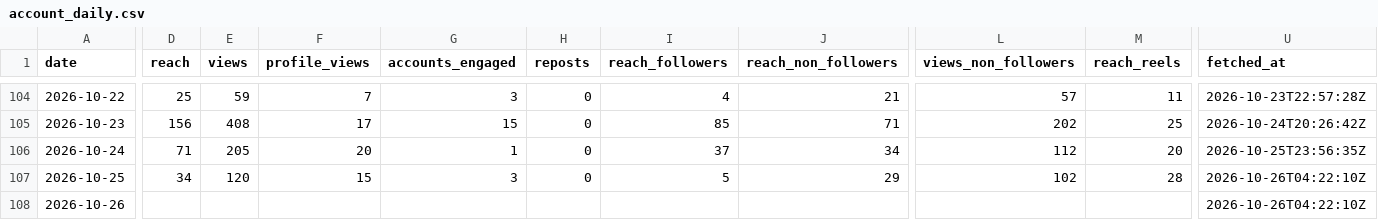
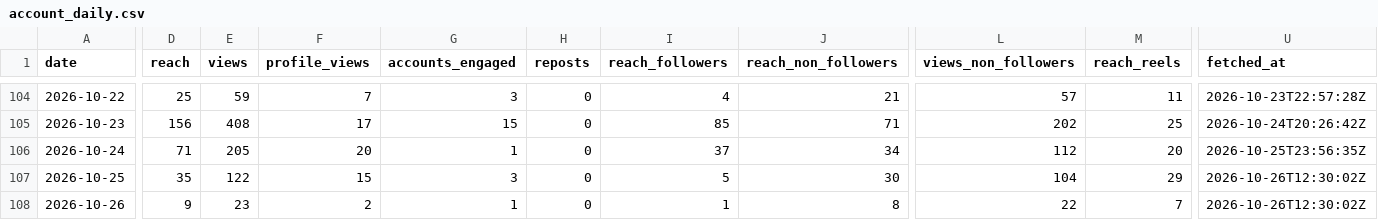
Before and after one commit to LokmaneDaoudi/ig-analytics, a CSV file: data/account_daily.csv, drawn as a sheet; only a part is shown, gaps mark what is left out; the diff covers the shown part only; the diff names each change by its address in the sheet, - before the commit and + after, or states it on an @@ line.

Commit message:
Update analytics data

```diff
--- a/data/account_daily.csv
+++ b/data/account_daily.csv
-D107 (reach): 34
+D107 (reach): 35
-E107 (views): 120
+E107 (views): 122
-J107 (reach_non_followers): 29
+J107 (reach_non_followers): 30
-L107 (views_non_followers): 102
+L107 (views_non_followers): 104
-M107 (reach_reels): 28
+M107 (reach_reels): 29
-U107:U108 (fetched_at): 2026-10-26T04:22:10Z
+U107:U108 (fetched_at): 2026-10-26T12:30:02Z
-D108 (reach): (empty)
+D108 (reach): 9
-E108 (views): (empty)
+E108 (views): 23
-F108 (profile_views): (empty)
+F108 (profile_views): 2
-G108 (accounts_engaged): (empty)
+G108 (accounts_engaged): 1
-H108 (reposts): (empty)
+H108 (reposts): 0
-I108 (reach_followers): (empty)
+I108 (reach_followers): 1
-J108 (reach_non_followers): (empty)
+J108 (reach_non_followers): 8
-L108 (views_non_followers): (empty)
+L108 (views_non_followers): 22
-M108 (reach_reels): (empty)
+M108 (reach_reels): 7
```
Also changed, not shown: 3 edited cells elsewhere in this file.
